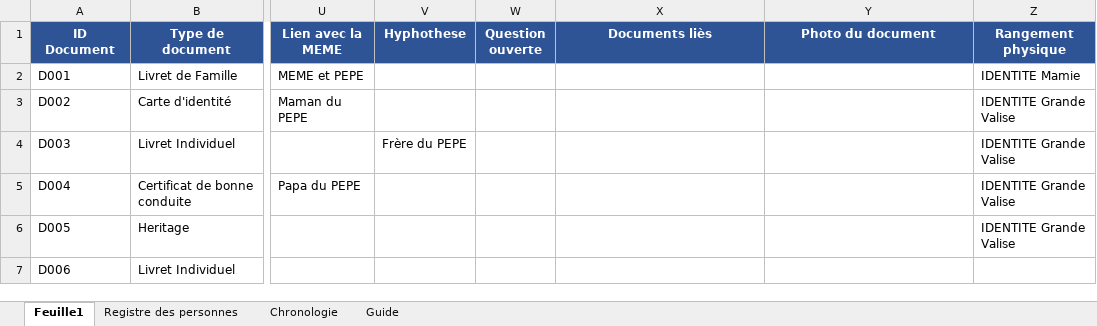
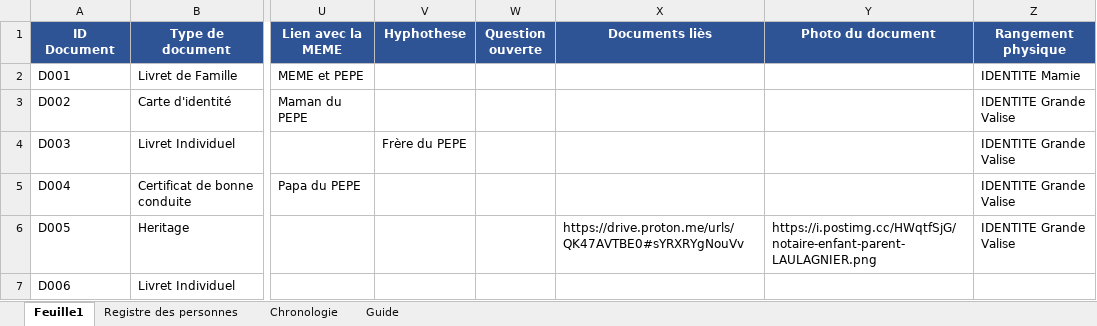
Before and after one commit to les-berthos/les-berthos, an Excel workbook: data/Genealogie_MEME.xlsx, sheet Feuille1, drawn as a sheet; only a part is shown, gaps mark what is left out; values as stored, in another font and other column widths than the file's, no borders; the diff names each change by its address in the sheet, - before the commit and + after, or states it on an @@ line.

```diff
--- a/data/Genealogie_MEME.xlsx (sheet Feuille1)
+++ b/data/Genealogie_MEME.xlsx (sheet Feuille1)
-X6 (Documents liès): (empty)
+X6 (Documents liès): https://drive.proton.me/urls/QK47AVTBE0#sYRXRYgNouVv
-Y6 (Photo du document): (empty)
+Y6 (Photo du document): https://i.postimg.cc/HWqtfSjG/notaire-enfant-parent-LAULAGNIER.png
```
Also changed, not shown: sheet Registre des personnes, 1 other file.
